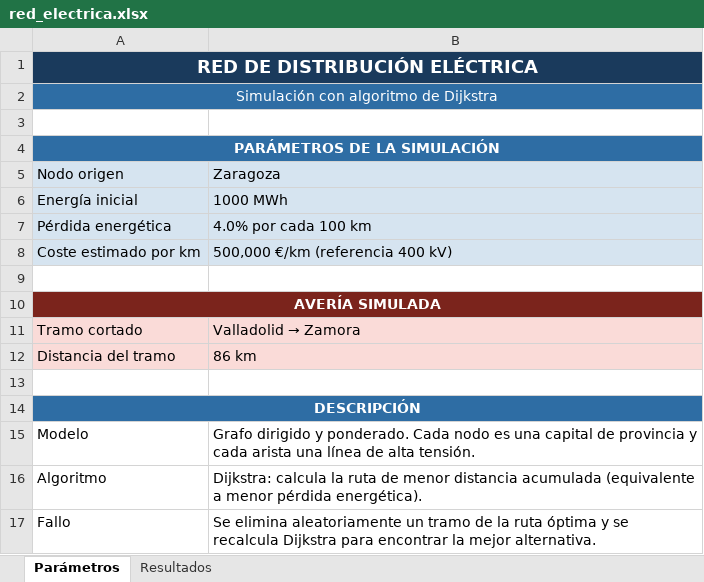
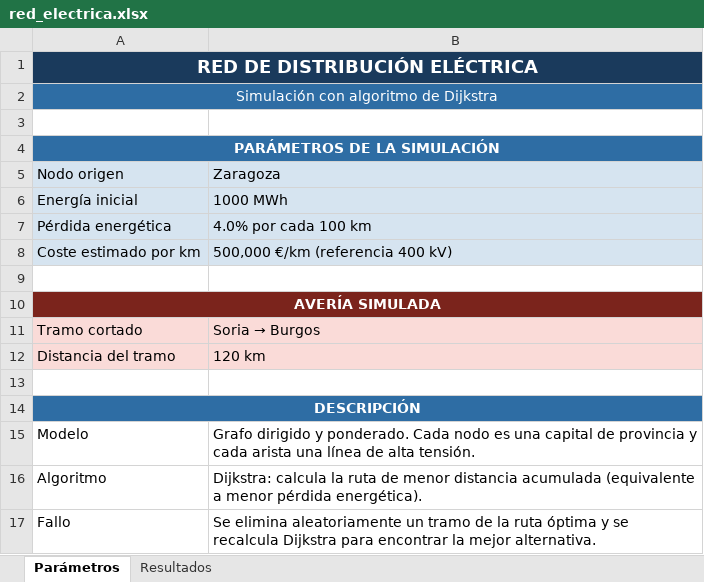
Before and after one commit to alejandraestremeragil-cloud/ENERGIA-ELECTRICA, an Excel workbook: red_electrica.xlsx, sheet Parámetros, drawn as a sheet; values as stored, in another font and other column widths than the file's, no borders; the diff names each change by its address in the sheet, - before the commit and + after, or states it on an @@ line.

```diff
--- a/red_electrica.xlsx (sheet Parámetros)
+++ b/red_electrica.xlsx (sheet Parámetros)
@@ B11: Valladolid → Zamora → Soria → Burgos @@
-B12: 86 km
+B12: 120 km
```
Also changed, not shown: sheet Resultados.
